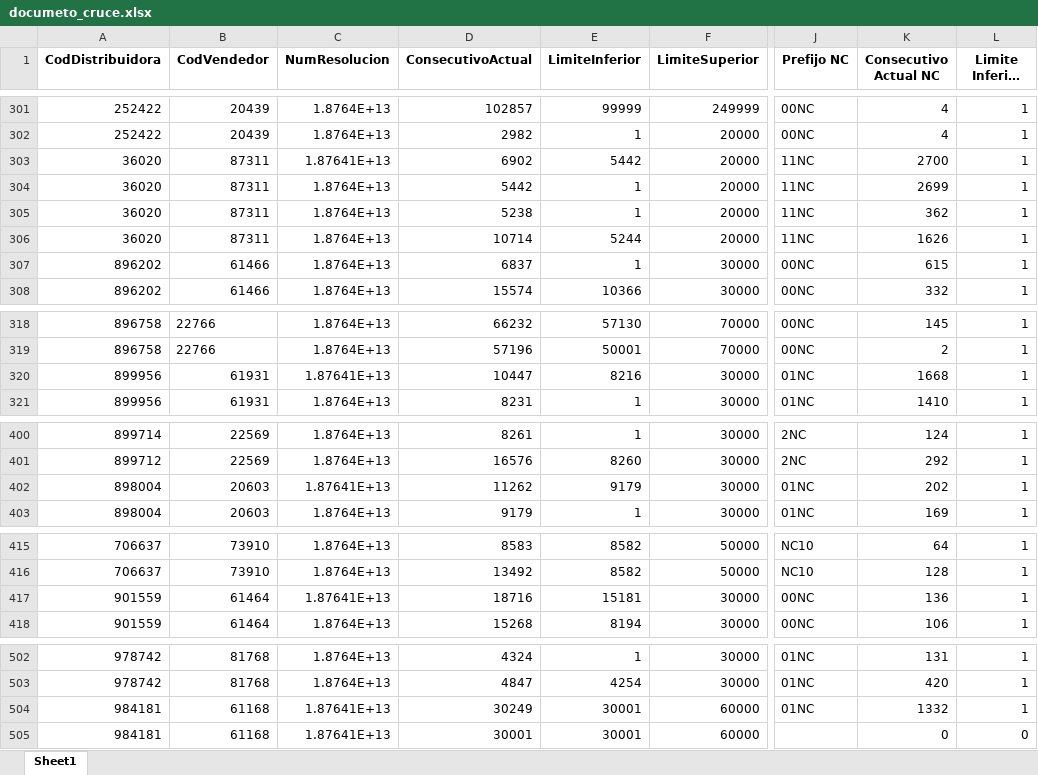
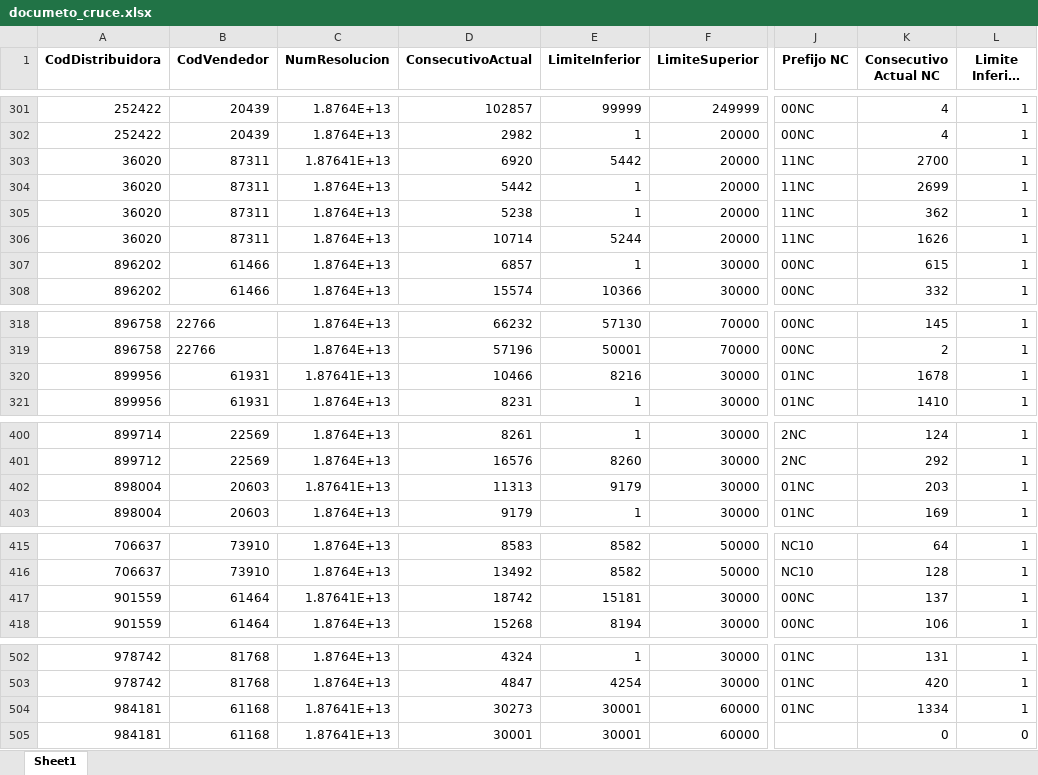
Before and after one commit to AND3SIL4/Genesis-CeluWeb, an Excel workbook: python-script-genesis/datos/documeto_cruce.xlsx, sheet Sheet1, drawn as a sheet; only a part is shown, gaps mark what is left out; long unchanged cells end in …; values as stored, in another font and other column widths than the file's, no borders; the diff covers the shown part only; the diff names each change by its address in the sheet, - before the commit and + after, or states it on an @@ line.

```diff
--- a/python-script-genesis/datos/documeto_cruce.xlsx (sheet Sheet1)
+++ b/python-script-genesis/datos/documeto_cruce.xlsx (sheet Sheet1)
-D303 (ConsecutivoActual): 6902
+D303 (ConsecutivoActual): 6920
-D307 (ConsecutivoActual): 6837
+D307 (ConsecutivoActual): 6857
-D320 (ConsecutivoActual): 10447
+D320 (ConsecutivoActual): 10466
-K320 (Consecutivo Actual NC): 1668
+K320 (Consecutivo Actual NC): 1678
-D402 (ConsecutivoActual): 11262
+D402 (ConsecutivoActual): 11313
-K402 (Consecutivo Actual NC): 202
+K402 (Consecutivo Actual NC): 203
-D417 (ConsecutivoActual): 18716
+D417 (ConsecutivoActual): 18742
-K417 (Consecutivo Actual NC): 136
+K417 (Consecutivo Actual NC): 137
-D504 (ConsecutivoActual): 30249
+D504 (ConsecutivoActual): 30273
-K504 (Consecutivo Actual NC): 1332
+K504 (Consecutivo Actual NC): 1334
```
Also changed, not shown: 3 moved rows and 36 edited cells elsewhere in this sheet, 12 other files.
